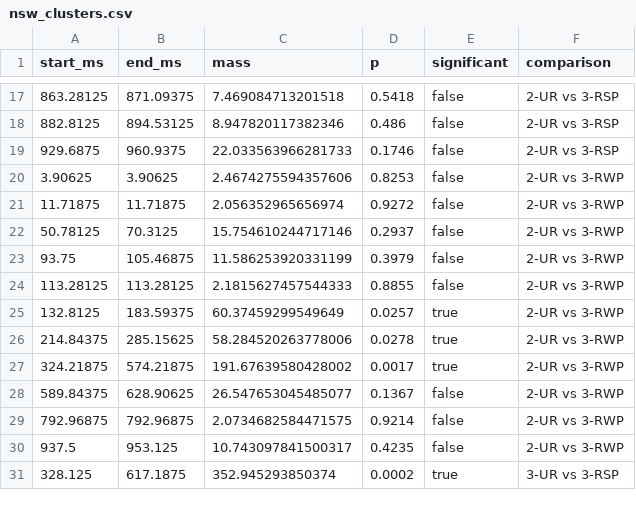
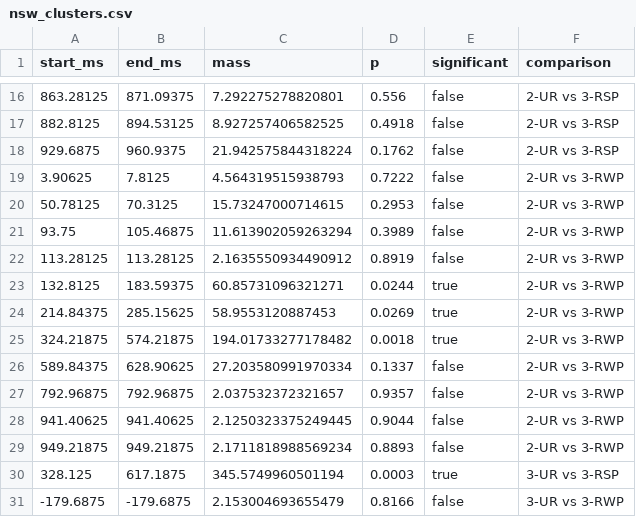
Before and after one commit to HananeRam/vwm-erp-julia, a CSV file: results/exploratory/nsw_clusters.csv, drawn as a sheet; only a part is shown, gaps mark what is left out; the diff covers the shown part only.

```diff
--- a/results/exploratory/nsw_clusters.csv
+++ b/results/exploratory/nsw_clusters.csv
@@ -17,15 +16,16 @@ start_ms,end_ms,mass,p,significant,comparison
-863.28125,871.09375,7.469084713201518,0.5418,false,2-UR vs 3-RSP
-882.8125,894.53125,8.947820117382346,0.486,false,2-UR vs 3-RSP
-929.6875,960.9375,22.033563966281733,0.1746,false,2-UR vs 3-RSP
-3.90625,3.90625,2.4674275594357606,0.8253,false,2-UR vs 3-RWP
-11.71875,11.71875,2.056352965656974,0.9272,false,2-UR vs 3-RWP
-50.78125,70.3125,15.754610244717146,0.2937,false,2-UR vs 3-RWP
-93.75,105.46875,11.586253920331199,0.3979,false,2-UR vs 3-RWP
-113.28125,113.28125,2.1815627457544333,0.8855,false,2-UR vs 3-RWP
-132.8125,183.59375,60.37459299549649,0.0257,true,2-UR vs 3-RWP
-214.84375,285.15625,58.284520263778006,0.0278,true,2-UR vs 3-RWP
-324.21875,574.21875,191.67639580428002,0.0017,true,2-UR vs 3-RWP
-589.84375,628.90625,26.547653045485077,0.1367,false,2-UR vs 3-RWP
-792.96875,792.96875,2.0734682584471575,0.9214,false,2-UR vs 3-RWP
-937.5,953.125,10.743097841500317,0.4235,false,2-UR vs 3-RWP
-328.125,617.1875,352.945293850374,0.0002,true,3-UR vs 3-RSP
+863.28125,871.09375,7.292275278820801,0.556,false,2-UR vs 3-RSP
+882.8125,894.53125,8.927257406582525,0.4918,false,2-UR vs 3-RSP
+929.6875,960.9375,21.942575844318224,0.1762,false,2-UR vs 3-RSP
+3.90625,7.8125,4.564319515938793,0.7222,false,2-UR vs 3-RWP
+50.78125,70.3125,15.73247000714615,0.2953,false,2-UR vs 3-RWP
+93.75,105.46875,11.613902059263294,0.3989,false,2-UR vs 3-RWP
+113.28125,113.28125,2.1635550934490912,0.8919,false,2-UR vs 3-RWP
+132.8125,183.59375,60.85731096321271,0.0244,true,2-UR vs 3-RWP
+214.84375,285.15625,58.9553120887453,0.0269,true,2-UR vs 3-RWP
+324.21875,574.21875,194.01733277178482,0.0018,true,2-UR vs 3-RWP
+589.84375,628.90625,27.203580991970334,0.1337,false,2-UR vs 3-RWP
+792.96875,792.96875,2.037532372321657,0.9357,false,2-UR vs 3-RWP
+941.40625,941.40625,2.1250323375249445,0.9044,false,2-UR vs 3-RWP
+949.21875,949.21875,2.1711818988569234,0.8893,false,2-UR vs 3-RWP
+328.125,617.1875,345.5749960501194,0.0003,true,3-UR vs 3-RSP
+-179.6875,-179.6875,2.153004693655479,0.8166,false,3-UR vs 3-RWP
```
Also changed, not shown: 3 added rows, 3 removed rows and 33 edited cells elsewhere in this file, results/exploratory/alpha_pct_change_by_participant.csv, results/exploratory/alpha_tests.csv, 28 other files.
